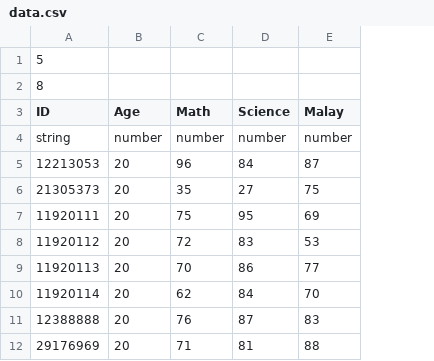
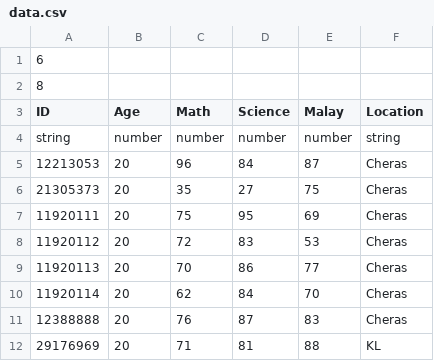
Before and after one commit to bekhungyi/cpp-shell, a CSV file: load/data.csv, drawn as a sheet; the diff names each change by its address in the sheet, - before the commit and + after, or states it on an @@ line.

```diff
--- a/load/data.csv
+++ b/load/data.csv
+column F (Location), rows 4-12: string | Cheras | Cheras | Cheras | Cheras | Cheras | Cheras | Cheras | KL
-A1 (ID): 5
+A1 (ID): 6
```
Also changed, not shown: load/b.csv, 4 other files.
